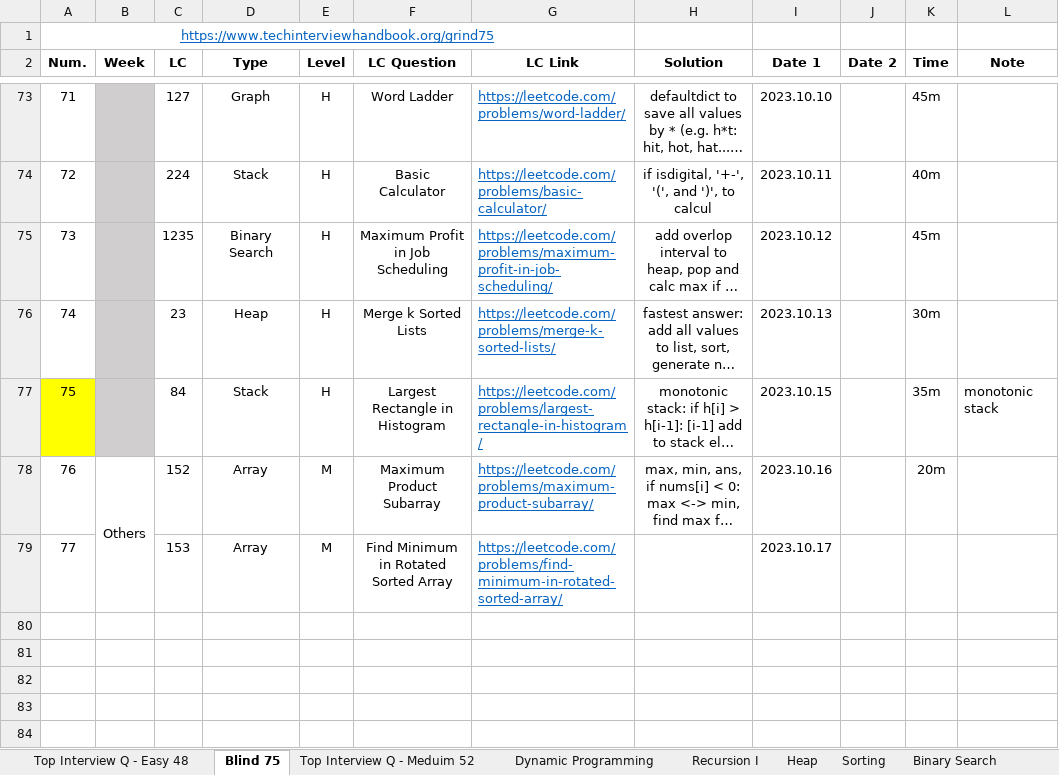
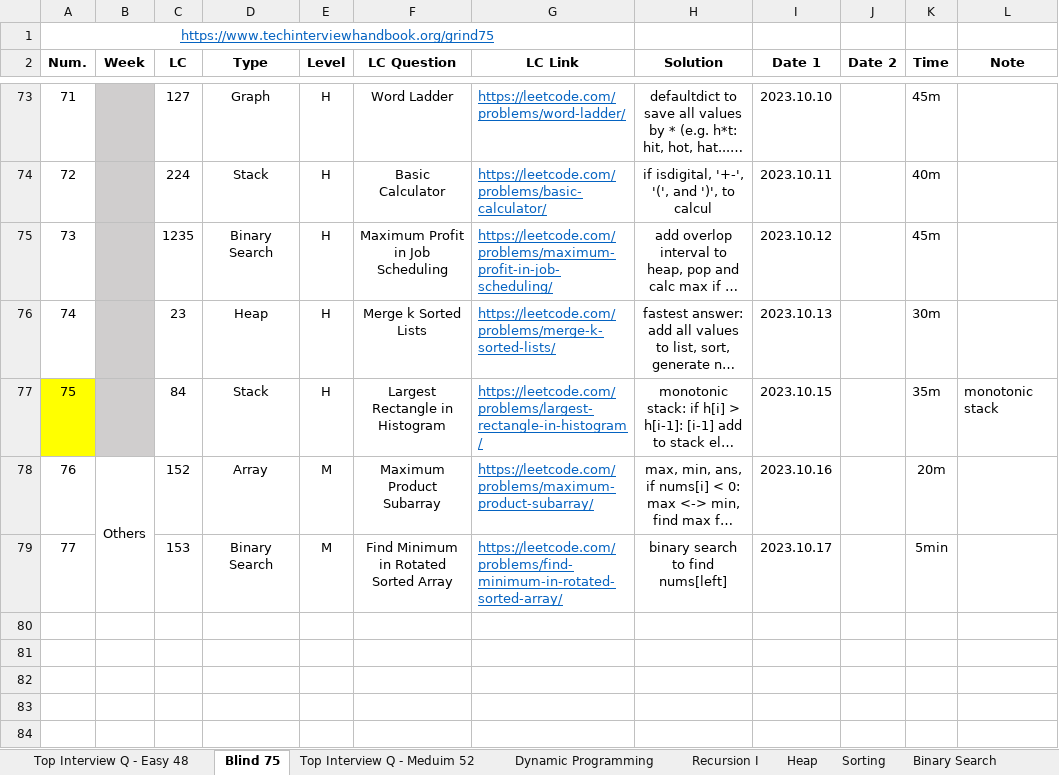
Before and after one commit to Ylieo816/Learning-Leetcode, an Excel workbook: LC Practice Progress.xlsx, sheet Blind 75, drawn as a sheet; only a part is shown, gaps mark what is left out; long unchanged cells end in …; values as stored, in another font and other column widths than the file's, no borders; the diff names each change by its address in the sheet, - before the commit and + after, or states it on an @@ line.

Commit message:
[20231017] Leetcode - Blind 75 (77) and Medium (1)

```diff
--- a/LC Practice Progress.xlsx (sheet Blind 75)
+++ b/LC Practice Progress.xlsx (sheet Blind 75)
-D79 (Type): Array
+D79 (Type): Binary Search
-H79 (Solution): (empty)
+H79 (Solution): binary search to find nums[left]
-K79 (Time): (empty)
+K79 (Time): 5min
```
Also changed, not shown: sheet Top Interview Q - Meduim 52, 2 other files.
